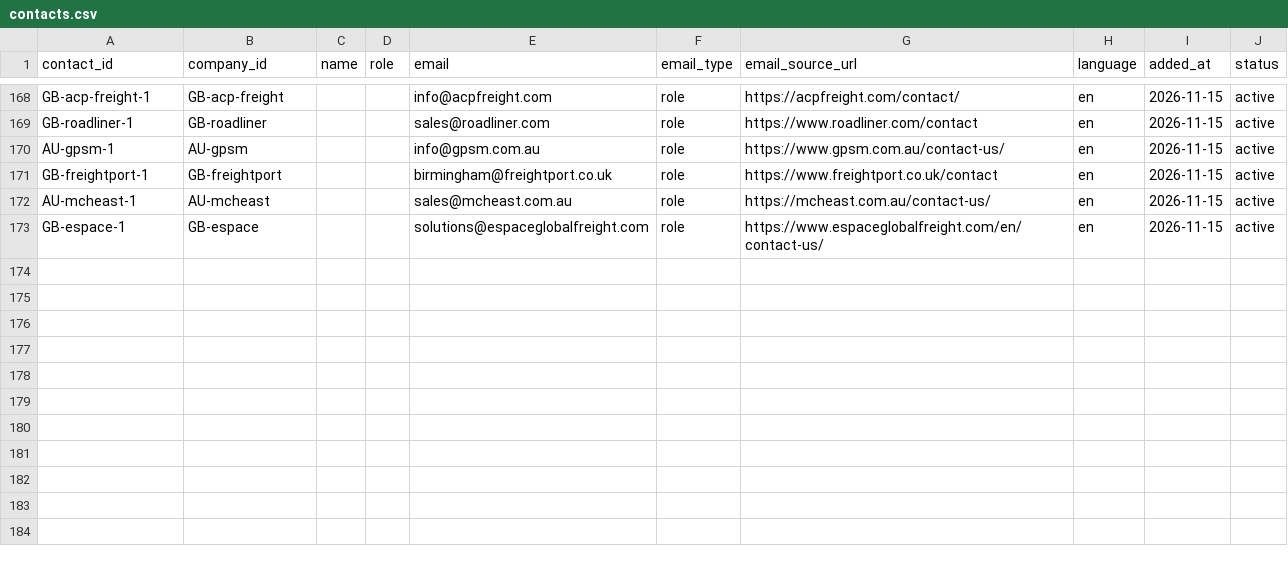
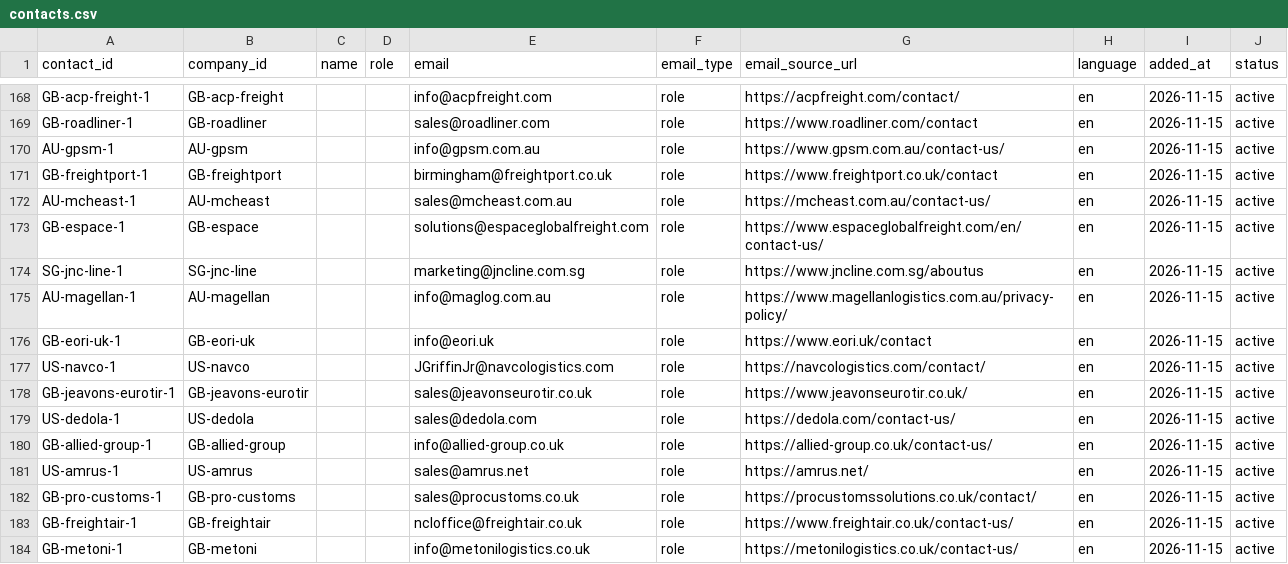
Before and after one commit to ratifplus/tiph-outreach, a CSV file: data/contacts.csv, drawn as a sheet; only a part is shown, gaps mark what is left out.

```diff
--- a/data/contacts.csv
+++ b/data/contacts.csv
@@ -173 +173,12 @@ AU-mcheast-1,AU-mcheast,,,sales@mcheast.com.au,role,https://mcheast.com.au/conta
 GB-espace-1,GB-espace,,,solutions@espaceglobalfreight.com,role,https://www.espaceglobalfreight.com/en/contact-us/,en,2026-11-15,active
+SG-jnc-line-1,SG-jnc-line,,,marketing@jncline.com.sg,role,https://www.jncline.com.sg/aboutus,en,2026-11-15,active
+AU-magellan-1,AU-magellan,,,info@maglog.com.au,role,https://www.magellanlogistics.com.au/privacy-policy/,en,2026-11-15,active
+GB-eori-uk-1,GB-eori-uk,,,info@eori.uk,role,https://www.eori.uk/contact,en,2026-11-15,active
+US-navco-1,US-navco,,,JGriffinJr@navcologistics.com,role,https://navcologistics.com/contact/,en,2026-11-15,active
+GB-jeavons-eurotir-1,GB-jeavons-eurotir,,,sales@jeavonseurotir.co.uk,role,https://www.jeavonseurotir.co.uk/,en,2026-11-15,active
+US-dedola-1,US-dedola,,,sales@dedola.com,role,https://dedola.com/contact-us/,en,2026-11-15,active
+GB-allied-group-1,GB-allied-group,,,info@allied-group.co.uk,role,https://allied-group.co.uk/contact-us/,en,2026-11-15,active
+US-amrus-1,US-amrus,,,sales@amrus.net,role,https://amrus.net/,en,2026-11-15,active
+GB-pro-customs-1,GB-pro-customs,,,sales@procustoms.co.uk,role,https://procustomssolutions.co.uk/contact/,en,2026-11-15,active
+GB-freightair-1,GB-freightair,,,ncloffice@freightair.co.uk,role,https://www.freightair.co.uk/contact-us/,en,2026-11-15,active
+GB-metoni-1,GB-metoni,,,info@metonilogistics.co.uk,role,https://metonilogistics.co.uk/contact-us/,en,2026-11-15,active
```
Also changed, not shown: data/messages.csv, 5 other files.
